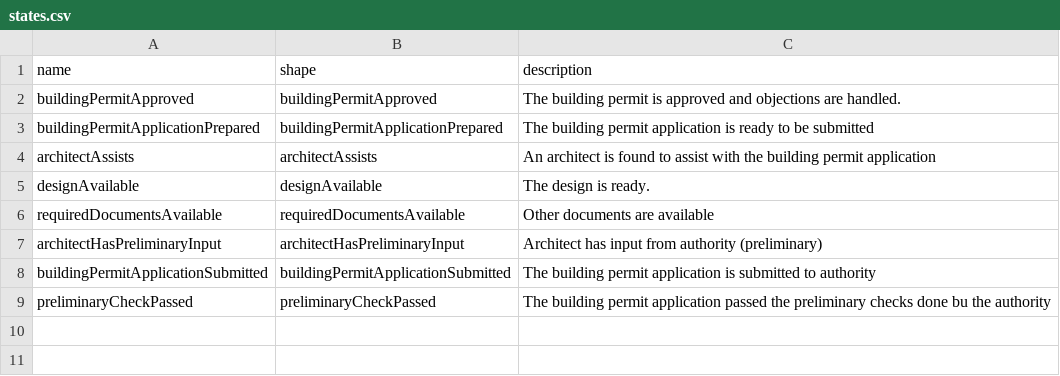
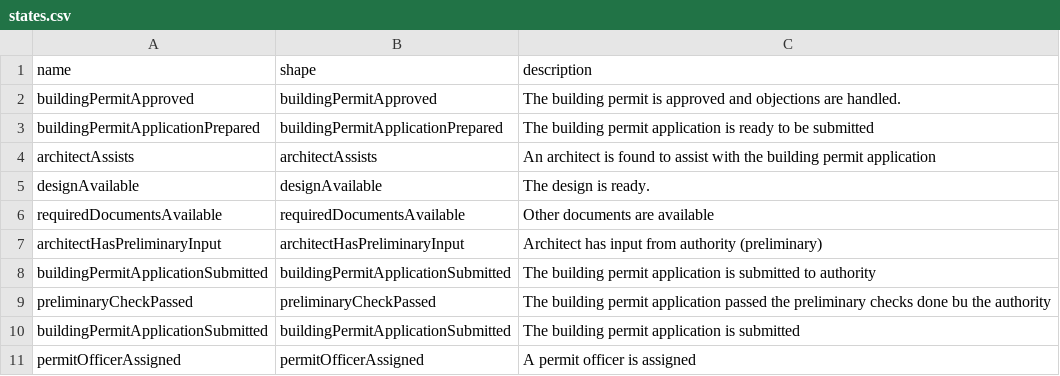
Before and after one commit to FnOio/FnO-Steps-Composer, a CSV file: scenarios/digichecks_demo/digichecks_output/states.csv, drawn as a sheet; the diff names each change by its address in the sheet, - before the commit and + after, or states it on an @@ line.

Commit message:
DigiChecks demo flow, part 2

```diff
--- a/scenarios/digichecks_demo/digichecks_output/states.csv
+++ b/scenarios/digichecks_demo/digichecks_output/states.csv
+row 10: buildingPermitApplicationSubmitted | buildingPermitApplicationSubmitted | The building permit application is submitted
+row 11: permitOfficerAssigned | permitOfficerAssigned | A permit officer is assigned
```
Also changed, not shown: scenarios/digichecks_demo/digichecks_output/shapes.csv, 8 other files.
